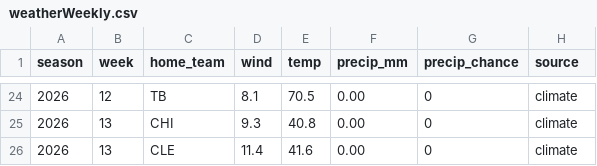
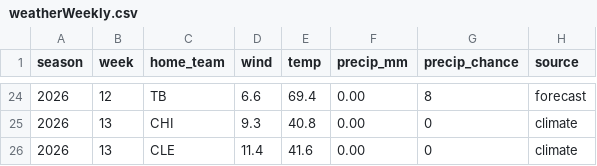
Before and after one commit to mattkindy/onlydrafts, a CSV file: data/curated/weatherWeekly.csv, drawn as a sheet; only a part is shown, gaps mark what is left out; the diff covers the shown part only.

```diff
--- a/data/curated/weatherWeekly.csv
+++ b/data/curated/weatherWeekly.csv
@@ -24,2 +24,2 @@ season,week,home_team,wind,temp,precip_mm,precip_chance,source
-2026,12,TB,8.1,70.5,0.00,0,climate
+2026,12,TB,6.6,69.4,0.00,8,forecast
 2026,13,CHI,9.3,40.8,0.00,0,climate
```
Also changed, not shown: 66 edited cells elsewhere in this file, data/curated/sleeperDefenceWeekly.csv, data/curated/sleeperQuiet.csv, 5 other files.
